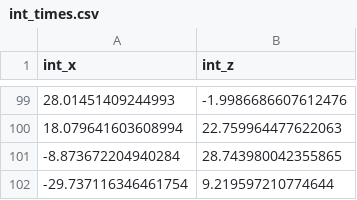
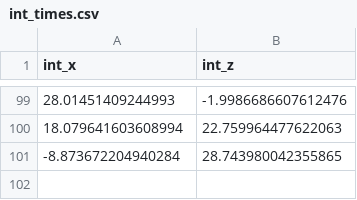
Before and after one commit to maryeby/modelling-microplastics-transport, a CSV file: examples/data/rigid_body_rotation/int_times.csv, drawn as a sheet; only a part is shown, gaps mark what is left out; the diff names each change by its address in the sheet, - before the commit and + after, or states it on an @@ line.

```diff
--- a/examples/data/rigid_body_rotation/int_times.csv
+++ b/examples/data/rigid_body_rotation/int_times.csv
-row 102: -29.737116346461754 | 9.219597210774644
```
Also changed, not shown: examples/data/deep_water_wave/computation_times.csv, examples/data/deep_water_wave/global_error.csv, 49 other files.
